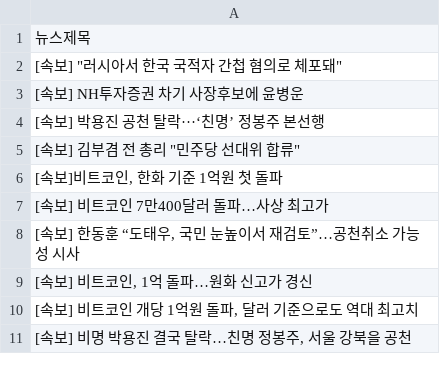
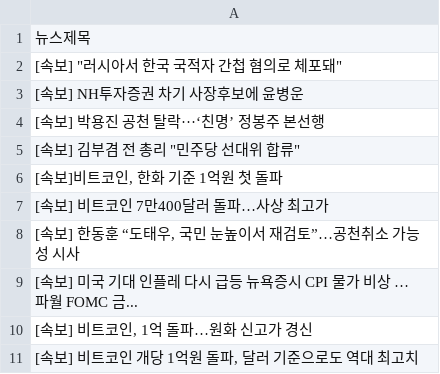
Before and after one commit to webstoryboy/test2, a CSV file: data.csv, drawn as a sheet; removed rows and columns are numbered as before the commit, all else as after; the diff names each change by its address in the sheet, - before the commit and + after, or states it on an @@ line.

Commit message:
네이버 뉴스

```diff
--- a/data.csv
+++ b/data.csv
+row 9: [속보] 미국 기대 인플레 다시 급등 뉴욕증시 CPI 물가 비상 … 파월 FOMC 금...
-row 11: [속보] 비명 박용진 결국 탈락…친명 정봉주, 서울 강북을 공천
```
